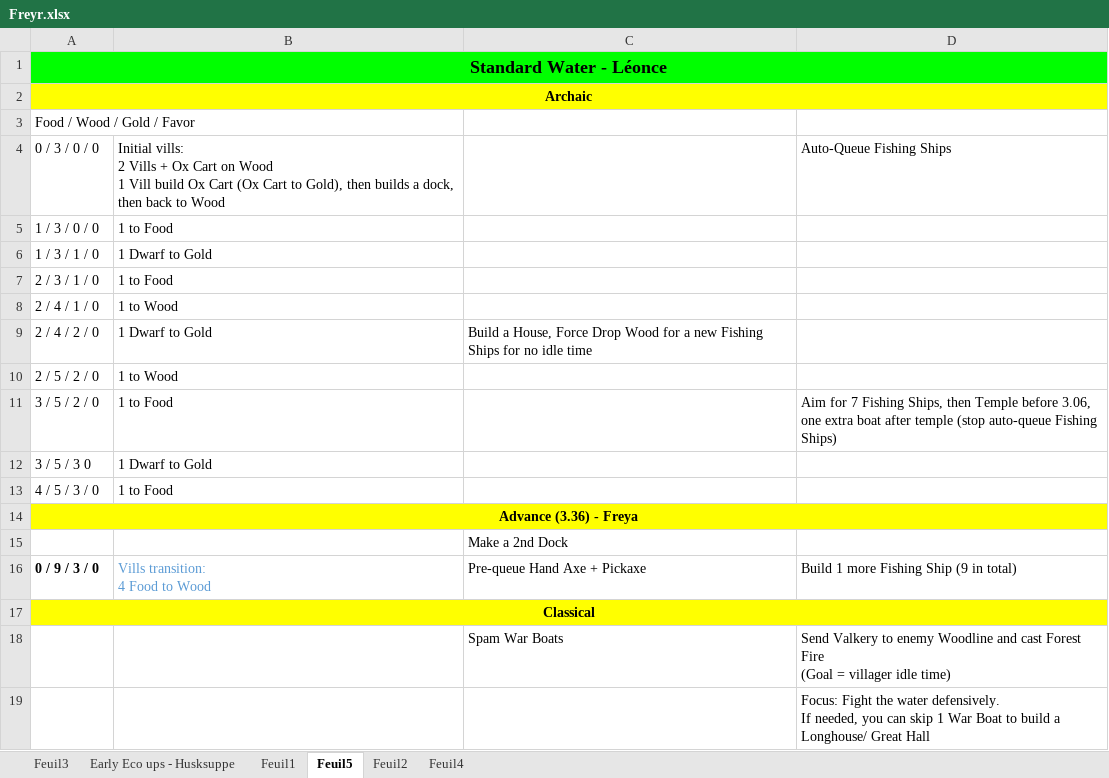
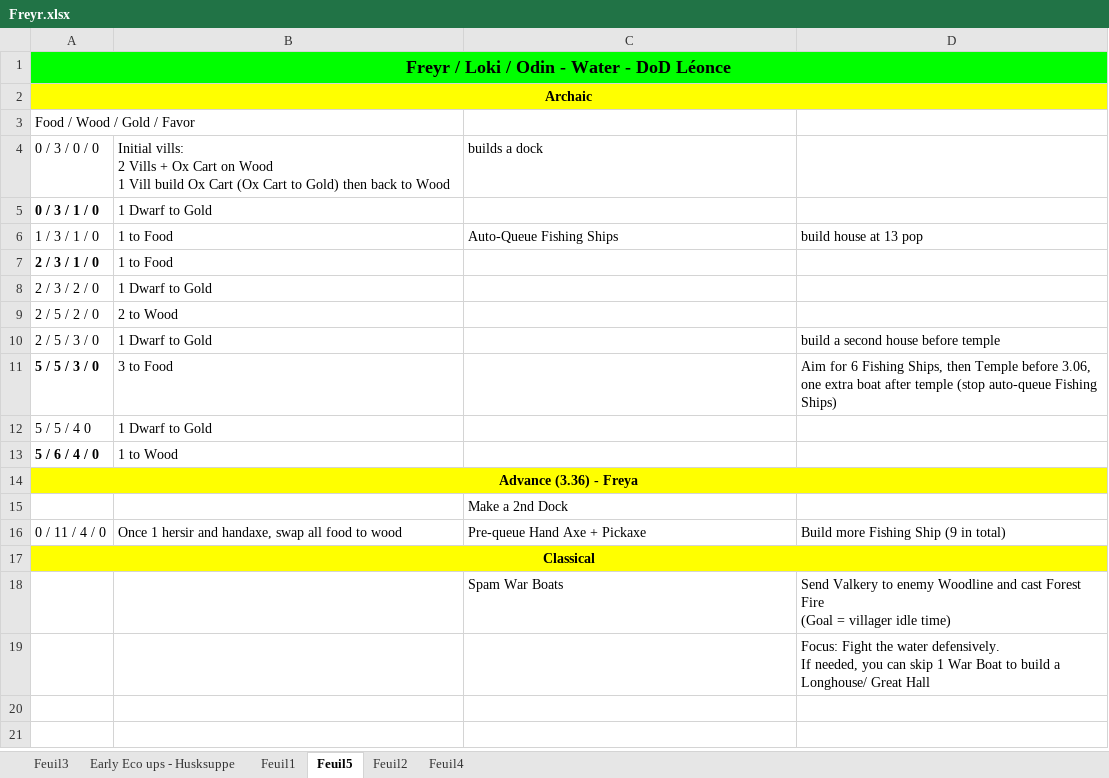
Before and after one commit to DeitiesOfDeath/DeitiesOfDeath, an Excel workbook: dist/assets/BOs/Freyr.xlsx, sheet Feuil5, drawn as a sheet; values as stored, in another font and other column widths than the file's, no borders; removed rows and columns are numbered as before the commit, all else as after; ↵ is a line break in a cell; the diff names each change by its address in the sheet, - before the commit and + after, or states it on an @@ line.

```diff
--- a/dist/assets/BOs/Freyr.xlsx (sheet Feuil5)
+++ b/dist/assets/BOs/Freyr.xlsx (sheet Feuil5)
-A1: Standard Water - Léonce
+A1: Freyr / Loki / Odin - Water - DoD Léonce
-B1:D1 fill: none
+B1:D1 fill: #00FF00
-B2:D2 fill: none
+B2:D2 fill: #FFFF00
-B4: …Cart to Gold), then builds a dock, then back…
+B4: …Cart to Gold) then back…
-C4: (empty)
+C4: builds a dock
-D4: Auto-Queue Fishing Ships
+D4: (empty)
-row 5: 1 / 3 / 0 / 0 | 1 to Food
-A5: 1 / 3 / 1 / 0
+A5: 0 / 3 / 1 / 0
-A5 bold: off
+A5 bold: on
+row 6: 1 / 3 / 1 / 0 | 1 to Food | Auto-Queue Fishing Ships | build house at 13 pop
-A7 bold: off
+A7 bold: on
-row 8: 2 / 4 / 1 / 0 | 1 to Wood
-A8: 2 / 4 / 2 / 0
+A8: 2 / 3 / 2 / 0
-C8: Build a House, Force Drop Wood for a new Fishing Ships for no idle time
+C8: (empty)
-B9: 1 to Wood
+B9: 2 to Wood
+row 10: 2 / 5 / 3 / 0 | 1 Dwarf to Gold |  | build a second house before temple
-A11: 3 / 5 / 2 / 0
+A11: 5 / 5 / 3 / 0
-A11 bold: off
+A11 bold: on
-B11: 1 to Food
+B11: 3 to Food
-D11: Aim for 7 Fishing Ships,…
+D11: Aim for 6 Fishing Ships,…
-A12: 3 / 5 / 3 0
+A12: 5 / 5 / 4 0
-A13: 4 / 5 / 3 / 0
+A13: 5 / 6 / 4 / 0
-A13 bold: off
+A13 bold: on
-B13: 1 to Food
+B13: 1 to Wood
-B14:D14 fill: none
+B14:D14 fill: #FFFF00
-A16: 0 / 9 / 3 / 0
+A16: 0 / 11 / 4 / 0
-A16 bold: on
+A16 bold: off
-B16: Vills transition: ↵ 4 Food to Wood
+B16: Once 1 hersir and handaxe, swap all food to wood
-B16 text colour: #5B9BD5
+B16 text colour: black
-D16: Build 1 more Fishing Ship (9 in total)
+D16: Build more Fishing Ship (9 in total)
-B17:D17 fill: none
+B17:D17 fill: #FFFF00
```
Also changed, not shown: dist/assets/BOs/Loki.xlsx, dist/assets/BOs/Odin.xlsx, 13 other files.
